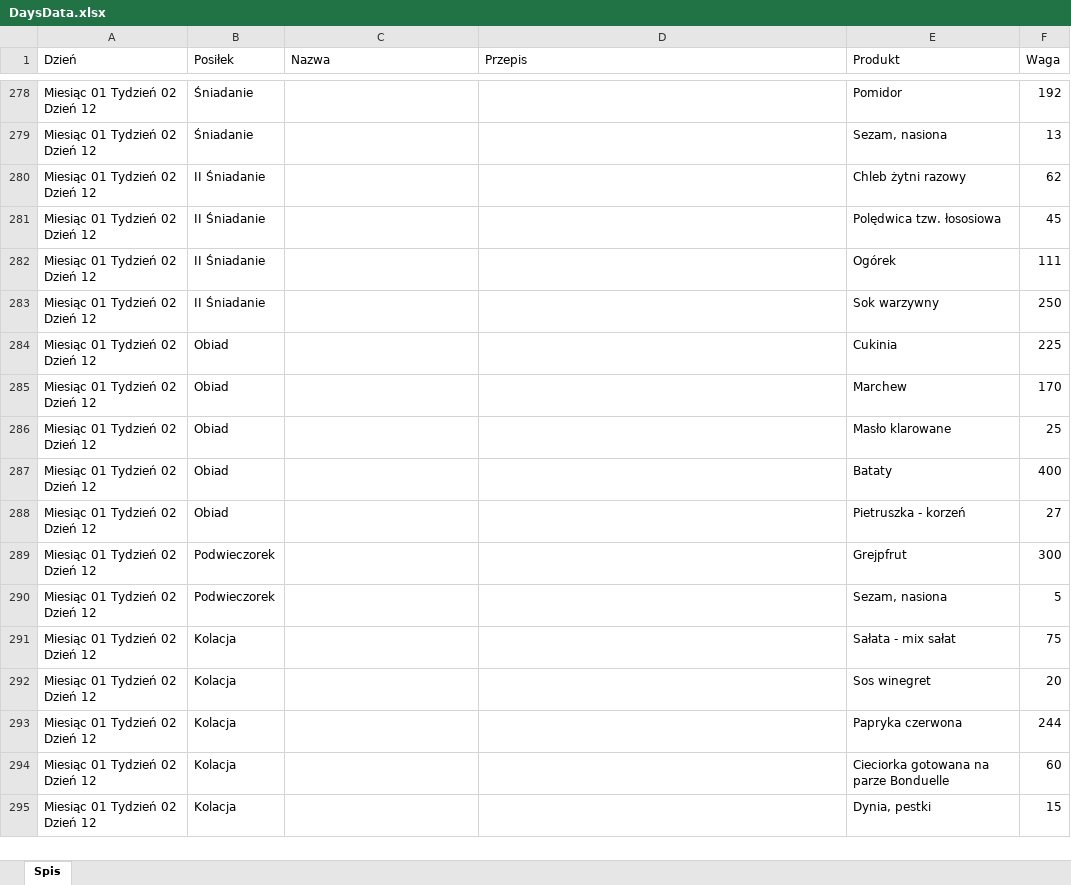
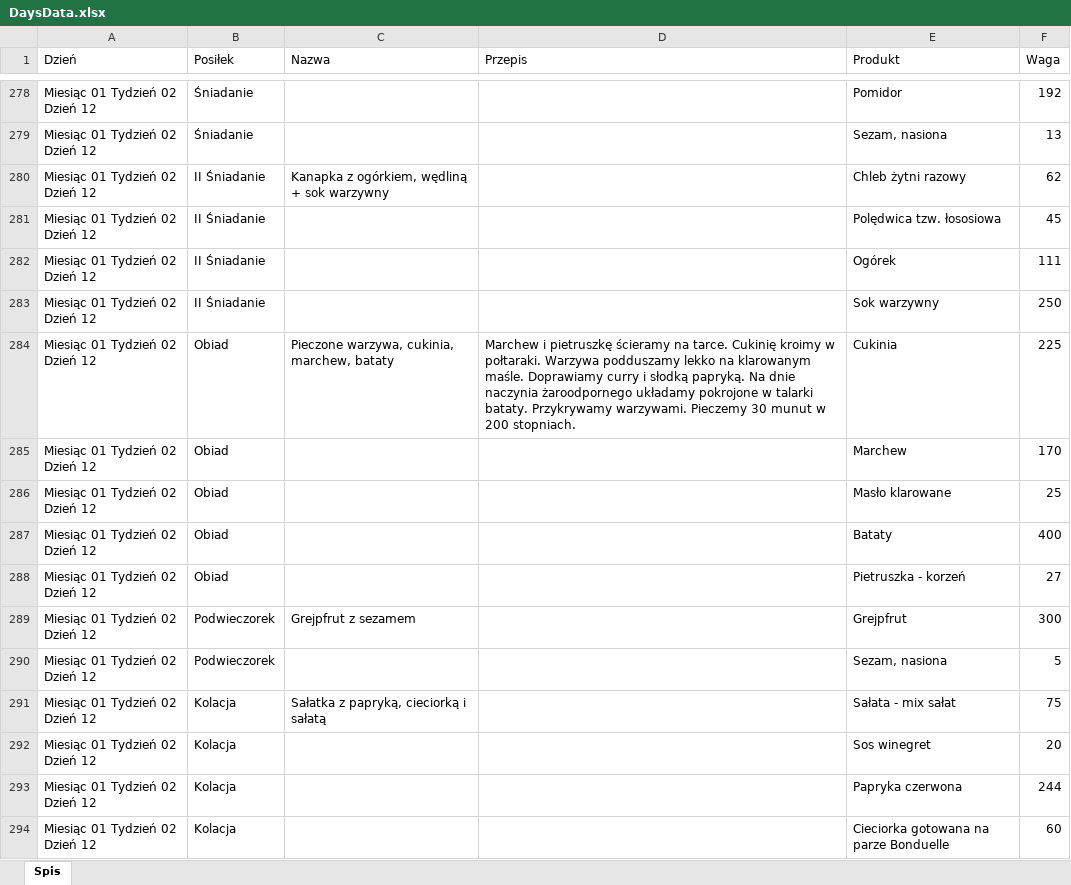
Before and after one commit to wujekScho/DietPlanner, an Excel workbook: xlsxData/DaysData.xlsx, sheet Spis, drawn as a sheet; only a part is shown, gaps mark what is left out; the shorter side is filled out with more unchanged rows; values as stored, in another font and other column widths than the file's, no borders; the diff covers the shown part only; the diff names each change by its address in the sheet, - before the commit and + after, or states it on an @@ line.

```diff
--- a/xlsxData/DaysData.xlsx (sheet Spis)
+++ b/xlsxData/DaysData.xlsx (sheet Spis)
-C280 (Nazwa): (empty)
+C280 (Nazwa): Kanapka z ogórkiem, wędliną + sok warzywny
-C284 (Nazwa): (empty)
+C284 (Nazwa): Pieczone warzywa, cukinia, marchew, bataty
-D284 (Przepis): (empty)
+D284 (Przepis): Marchew i pietruszkę ścieramy na tarce. Cukinię kroimy w połtaraki. Warzywa podduszamy lekko na klarowanym maśle. Doprawiamy curry i słodką papryką. Na dnie naczynia żaroodpornego układamy pokrojone w talarki bataty. Przykrywamy warzywami. Pieczemy 30 munut w 200 stopniach.
-C289 (Nazwa): (empty)
+C289 (Nazwa): Grejpfrut z sezamem
-C291 (Nazwa): (empty)
+C291 (Nazwa): Sałatka z papryką, cieciorką i sałatą
```
Also changed, not shown: 113 edited cells and cell formats elsewhere in this sheet.
